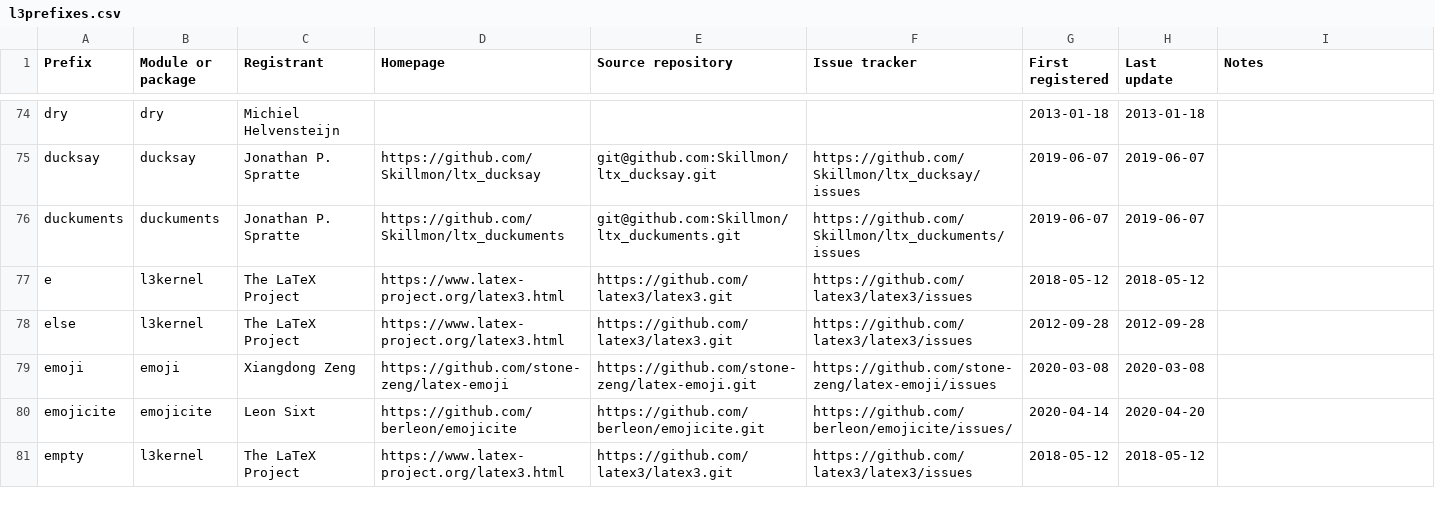
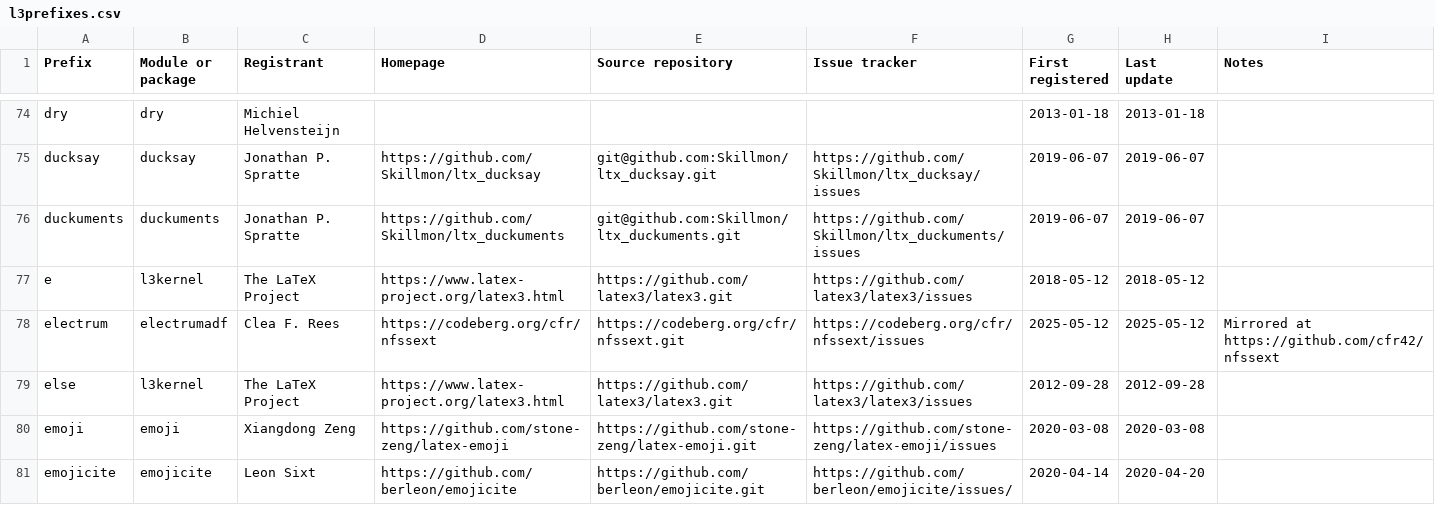
Before and after one commit to latex3/latex3, a CSV file: l3kernel/doc/l3prefixes.csv, drawn as a sheet; only a part is shown, gaps mark what is left out; the shorter side is filled out with more unchanged rows; the diff names each change by its address in the sheet, - before the commit and + after, or states it on an @@ line.

Commit message:
register prefix for electrumadf

```diff
--- a/l3kernel/doc/l3prefixes.csv
+++ b/l3kernel/doc/l3prefixes.csv
+row 78: electrum | electrumadf | Clea F. Rees | https://codeberg.org/cfr/nfssext | https://codeberg.org/cfr/nfssext.git | https://codeberg.org/cfr/nfssext/issues | 2025-05-12 | 2025-05-12 | Mirrored at https://github.com/cfr42/nfssext
```
